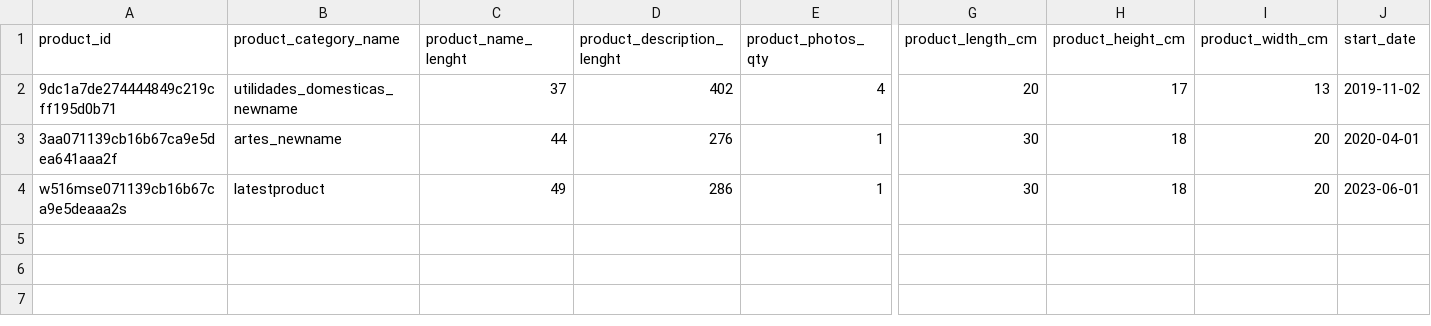
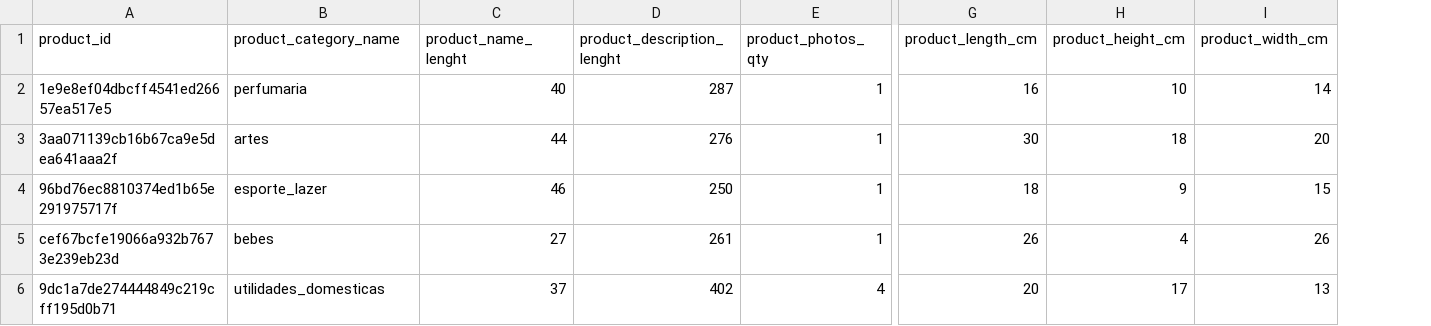
Before and after one commit to cheong288/dsai-module-2-final-project, a CSV file: proj_olist/seeds/test_product.csv, drawn as a sheet; only a part is shown, gaps mark what is left out; removed rows and columns are numbered as before the commit, all else as after; rows hold the shown columns only; the diff names each change by its address in the sheet, - before the commit and + after, or states it on an @@ line.

```diff
--- a/proj_olist/seeds/test_product.csv
+++ b/proj_olist/seeds/test_product.csv
-column J (start_date), row 2: 2019-11-02
+row 2: 1e9e8ef04dbcff4541ed26657ea517e5 | perfumaria | 40 | 287 | 1 | 16 | 10 | 14
+row 3: 3aa071139cb16b67ca9e5dea641aaa2f | artes | 44 | 276 | 1 | 30 | 18 | 20
+row 4: 96bd76ec8810374ed1b65e291975717f | esporte_lazer | 46 | 250 | 1 | 18 | 9 | 15
+row 5: cef67bcfe19066a932b7673e239eb23d | bebes | 27 | 261 | 1 | 26 | 4 | 26
-B6 (product_category_name): utilidades_domesticas_newname
+B6 (product_category_name): utilidades_domesticas
-row 3: 3aa071139cb16b67ca9e5dea641aaa2f | artes_newname | 44 | 276 | 1 | 30 | 18 | 20 | 2020-04-01
-row 4: w516mse071139cb16b67ca9e5deaaa2s | latestproduct | 49 | 286 | 1 | 30 | 18 | 20 | 2023-06-01
```
Also changed, not shown: 1 other file.
